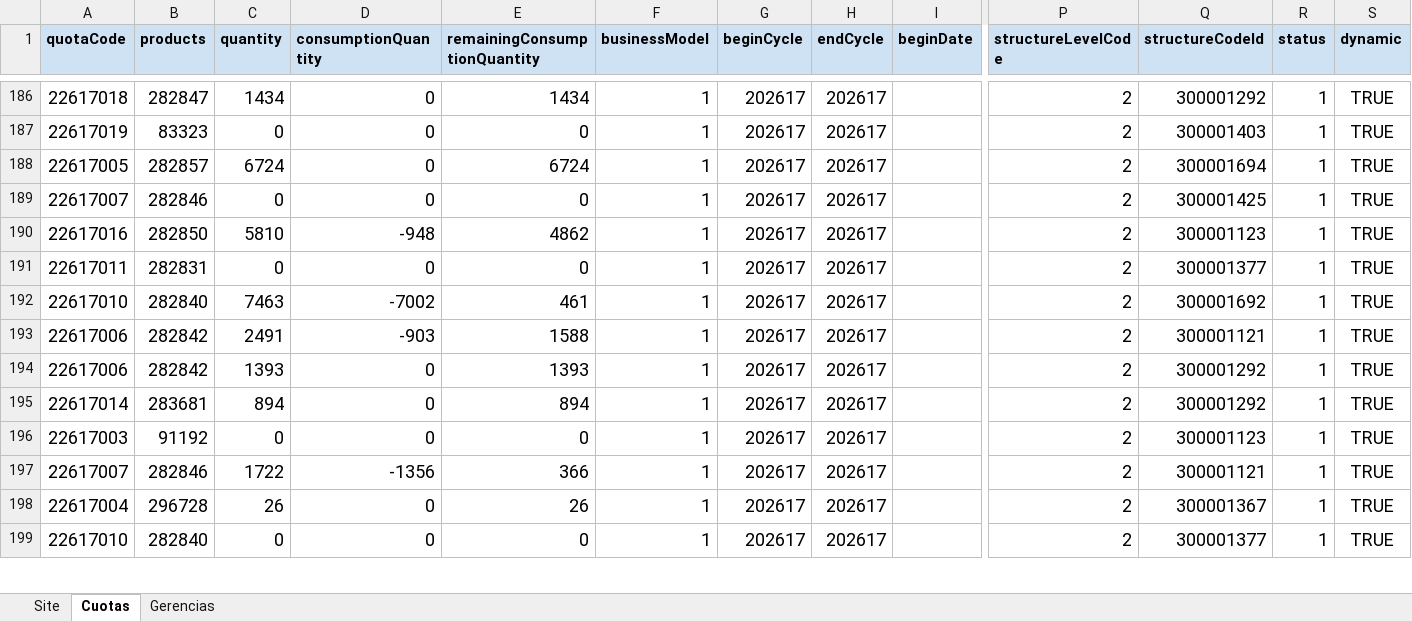
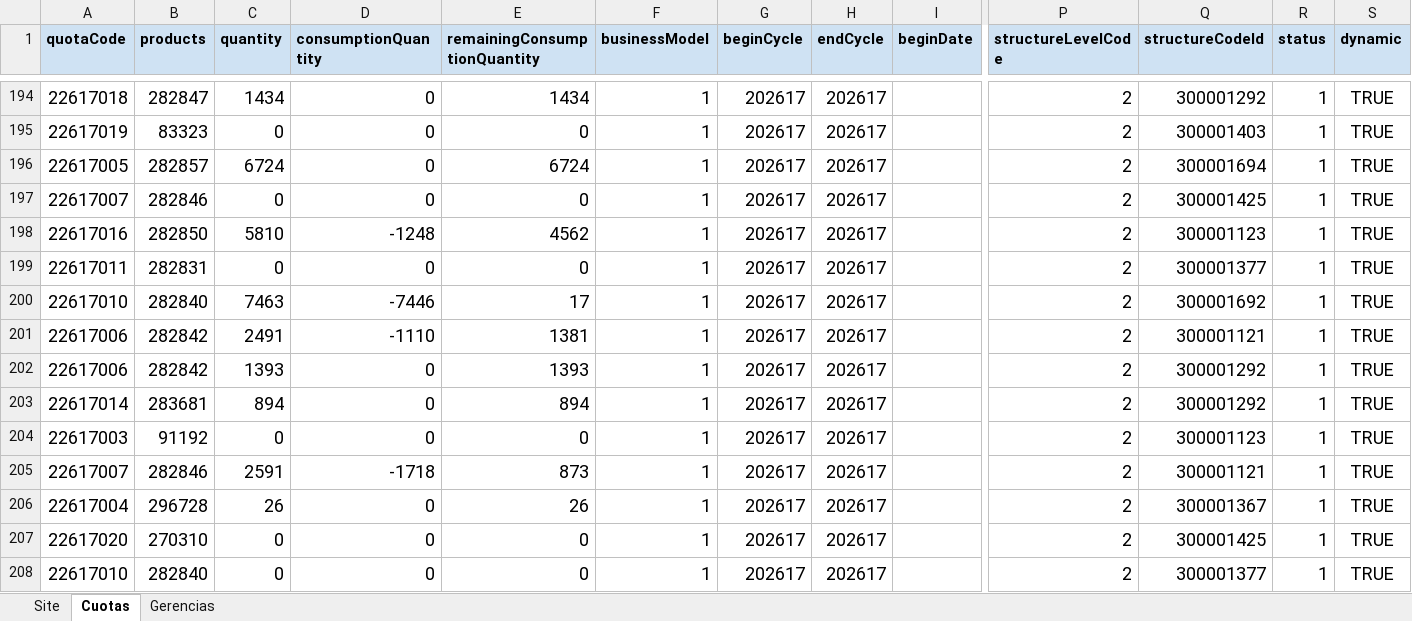
Before and after one commit to deciclomonitoreo-hub/Navidad, an Excel workbook: Brief Site showroom.xlsx, sheet Cuotas, drawn as a sheet; only a part is shown, gaps mark what is left out; values as stored, in another font and other column widths than the file's, no borders; addresses are those after the commit; rows hold the shown columns only; the diff covers the shown part only; the diff names each change by its address in the sheet, - before the commit and + after, or states it on an @@ line.

```diff
--- a/Brief Site showroom.xlsx (sheet Cuotas)
+++ b/Brief Site showroom.xlsx (sheet Cuotas)
-D198 (consumptionQuantity): -948
+D198 (consumptionQuantity): -1248
-E198 (remainingConsumptionQuantity): 4862
+E198 (remainingConsumptionQuantity): 4562
-D200 (consumptionQuantity): -7002
+D200 (consumptionQuantity): -7446
-E200 (remainingConsumptionQuantity): 461
+E200 (remainingConsumptionQuantity): 17
-D201 (consumptionQuantity): -903
+D201 (consumptionQuantity): -1110
-E201 (remainingConsumptionQuantity): 1588
+E201 (remainingConsumptionQuantity): 1381
-C205 (quantity): 1722
+C205 (quantity): 2591
-D205 (consumptionQuantity): -1356
+D205 (consumptionQuantity): -1718
-E205 (remainingConsumptionQuantity): 366
+E205 (remainingConsumptionQuantity): 873
+row 207: 22617020 | 270310 | 0 | 0 | 0 | 1 | 202617 | 202617 |  | 2 | 300001425 | 1 | TRUE
```
Also changed, not shown: 23 added rows, 24 removed rows and 164 edited cells elsewhere in this sheet, sheet Site, 7 other files.
